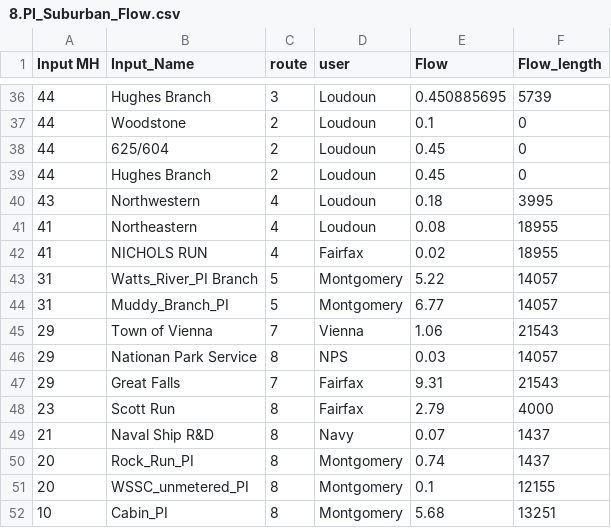
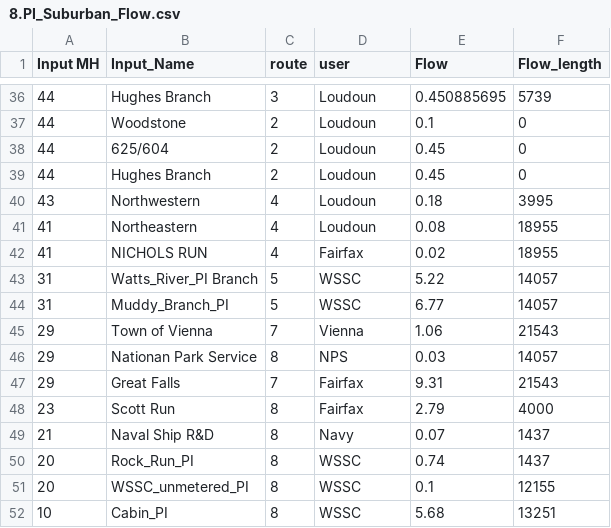
Before and after one commit to eyilma8/Project-4-Machine-Learning, a CSV file: 2_resource/flow_data/8.PI_Suburban_Flow.csv, drawn as a sheet; only a part is shown, gaps mark what is left out.

```diff
--- a/2_resource/flow_data/8.PI_Suburban_Flow.csv
+++ b/2_resource/flow_data/8.PI_Suburban_Flow.csv
@@ -42,4 +42,4 @@ Input MH,Input_Name,route,user,Flow,Flow_length
 41,NICHOLS RUN,4,Fairfax,0.02,18955
-31,Watts_River_PI Branch,5,Montgomery,5.22,14057
-31,Muddy_Branch_PI,5,Montgomery,6.77,14057
+31,Watts_River_PI Branch,5,WSSC,5.22,14057
+31,Muddy_Branch_PI,5,WSSC,6.77,14057
 29,Town of Vienna,7,Vienna,1.06,21543
@@ -49,4 +49,4 @@ Input MH,Input_Name,route,user,Flow,Flow_length
 21,Naval Ship R&D,8,Navy,0.07,1437
-20,Rock_Run_PI,8,Montgomery,0.74,1437
-20,WSSC_unmetered_PI,8,Montgomery,0.1,12155
-10,Cabin_PI,8,Montgomery,5.68,13251
+20,Rock_Run_PI,8,WSSC,0.74,1437
+20,WSSC_unmetered_PI,8,WSSC,0.1,12155
+10,Cabin_PI,8,WSSC,5.68,13251
```
Also changed, not shown: 4_output_and_visualization/summary_flow_share.csv, 35 other files.
